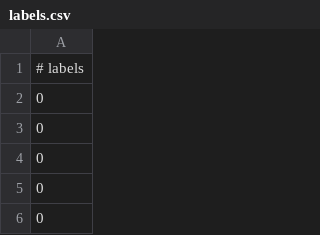
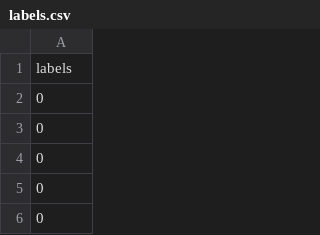
Before and after one commit to abhaysarda/jigsaw-toxic-comment-classification, a CSV file: data/Processed/labels.csv, drawn as a sheet; only a part is shown.

Commit message:
Storing processed data in /data/Processed

```diff
--- a/data/Processed/labels.csv
+++ b/data/Processed/labels.csv
@@ -1,2 +1,2 @@
-# labels
+labels
 0
```
Also changed, not shown: 5 other files.
